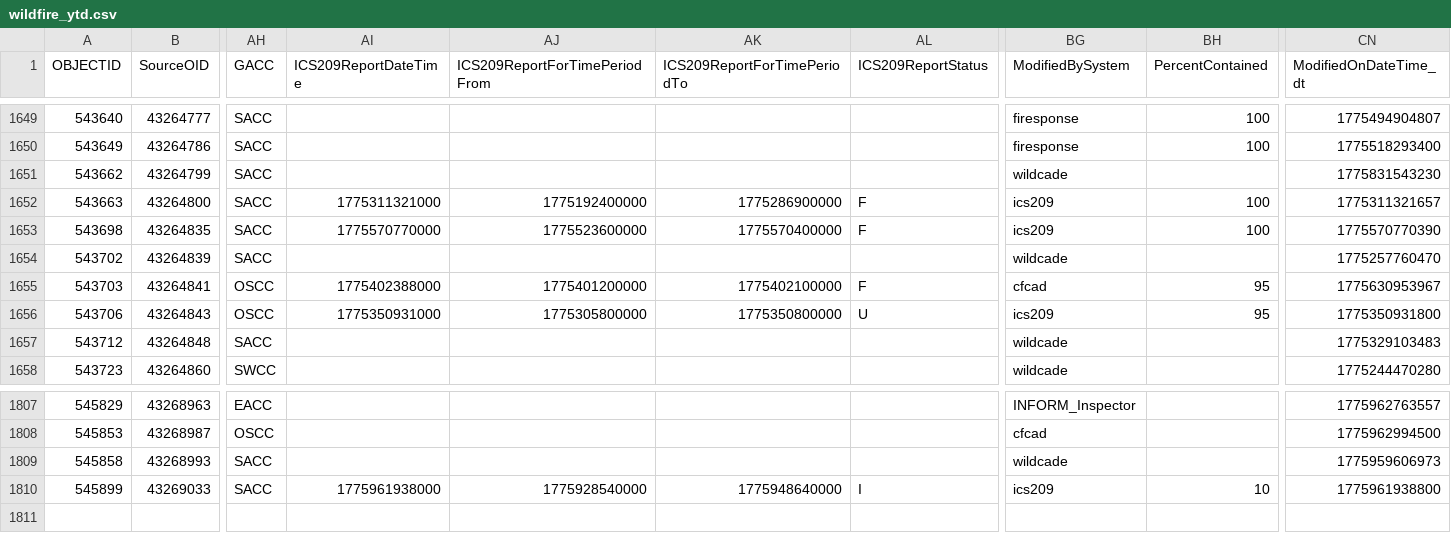
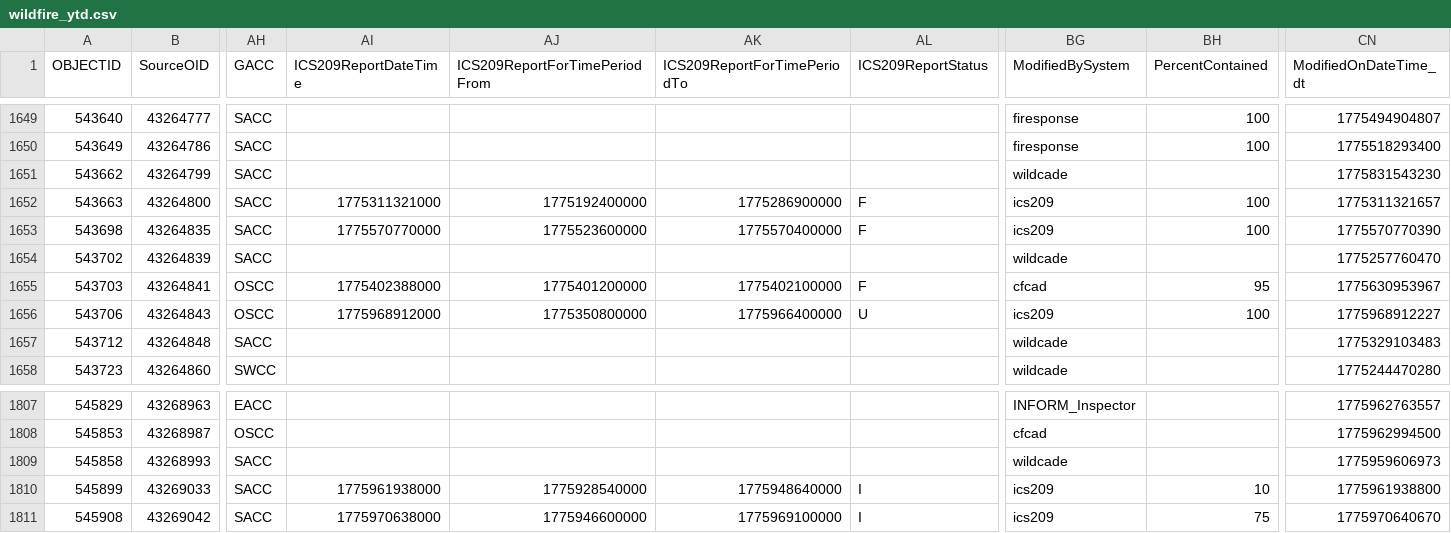
Before and after one commit to githamm/wildfire-tracker, a CSV file: data/wildfire_ytd.csv, drawn as a sheet; only a part is shown, gaps mark what is left out; rows hold the shown columns only; the diff names each change by its address in the sheet, - before the commit and + after, or states it on an @@ line.

```diff
--- a/data/wildfire_ytd.csv
+++ b/data/wildfire_ytd.csv
-AI1656 (ICS209ReportDateTime): 1775350931000
+AI1656 (ICS209ReportDateTime): 1775968912000
-AJ1656 (ICS209ReportForTimePeriodFrom): 1775305800000
+AJ1656 (ICS209ReportForTimePeriodFrom): 1775350800000
-AK1656 (ICS209ReportForTimePeriodTo): 1775350800000
+AK1656 (ICS209ReportForTimePeriodTo): 1775966400000
-BH1656 (PercentContained): 95
+BH1656 (PercentContained): 100
-CN1656 (ModifiedOnDateTime_dt): 1775350931800
+CN1656 (ModifiedOnDateTime_dt): 1775968912227
+row 1811: 545908 | 43269042 | SACC | 1775970638000 | 1775946600000 | 1775969100000 | I | ics209 | 75 | 1775970640670
```
